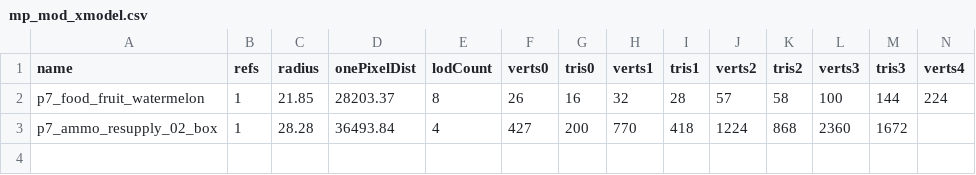
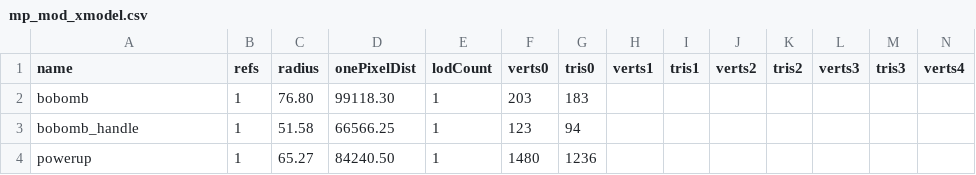
Before and after one commit to Jord-J/Bomberman-Black-Ops-3-Mod, a CSV file: zone_source/all/assetinfo/mp_mod_xmodel.csv, drawn as a sheet; only a part is shown; removed rows and columns are numbered as before the commit, all else as after; rows hold the shown columns only; the diff names each change by its address in the sheet, - before the commit and + after, or states it on an @@ line.

```diff
--- a/zone_source/all/assetinfo/mp_mod_xmodel.csv
+++ b/zone_source/all/assetinfo/mp_mod_xmodel.csv
-row 2: p7_food_fruit_watermelon | 1 | 21.85 | 28203.37 | 8 | 26 | 16 | 32 | 28 | 57 | 58 | 100 | 144 | 224
-row 3: p7_ammo_resupply_02_box | 1 | 28.28 | 36493.84 | 4 | 427 | 200 | 770 | 418 | 1224 | 868 | 2360 | 1672
+row 2: bobomb | 1 | 76.80 | 99118.30 | 1 | 203 | 183
+row 3: bobomb_handle | 1 | 51.58 | 66566.25 | 1 | 123 | 94
+row 4: powerup | 1 | 65.27 | 84240.50 | 1 | 1480 | 1236
```
Also changed, not shown: zone_source/all/assetinfo/mp_mod.csv, zone_source/all/assetinfo/mp_mod_poolinfo.csv, 16 other files.
